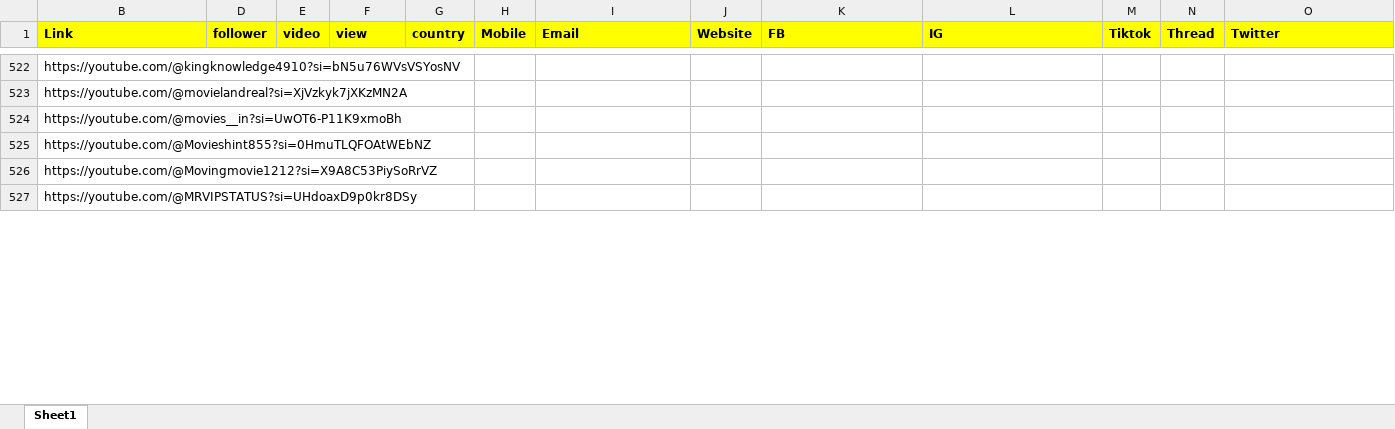
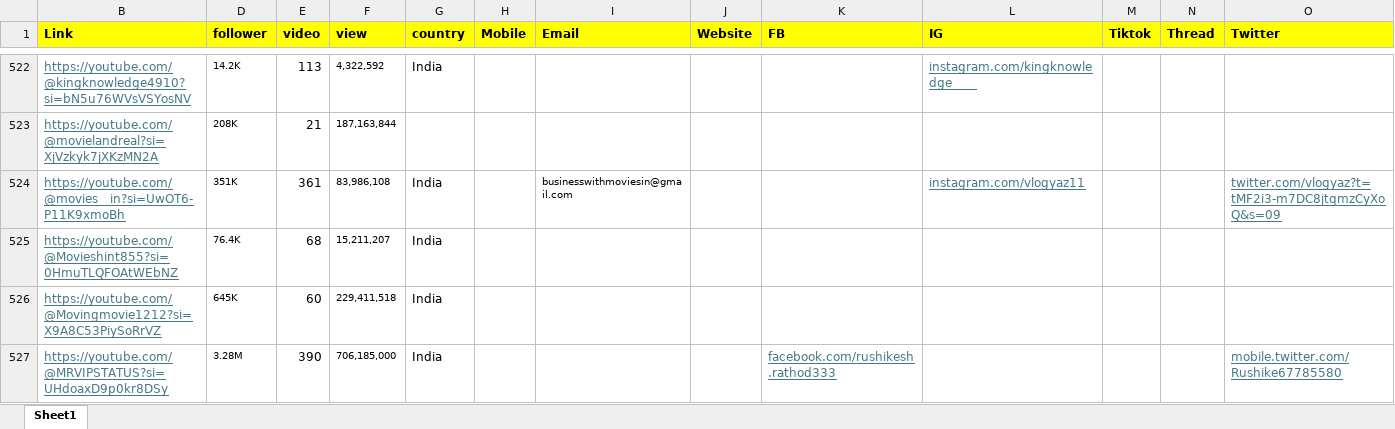
Before and after one commit to pacharajson/yt_info_scrape, an Excel workbook: BGM_list_update.xlsx, sheet Sheet1, drawn as a sheet; only a part is shown, gaps mark what is left out; values as stored, in another font and other column widths than the file's, no borders; charts and pictures not drawn; the diff covers the shown part only; the diff names each change by its address in the sheet, - before the commit and + after, or states it on an @@ line.

```diff
--- a/BGM_list_update.xlsx (sheet Sheet1)
+++ b/BGM_list_update.xlsx (sheet Sheet1)
@@ B522:B527 underline: off → on, text colour: black → #467886 @@
-D522 (follower): (empty)
+D522 (follower): 14.2K
-E522 (video): (empty)
+E522 (video): 113
-F522 (view): (empty)
+F522 (view): 4,322,592
-G522 (country): (empty)
+G522 (country): India
-L522 (IG): (empty)
+L522 (IG): instagram.com/kingknowledge____
-D523 (follower): (empty)
+D523 (follower): 208K
-E523 (video): (empty)
+E523 (video): 21
-F523 (view): (empty)
+F523 (view): 187,163,844
-D524 (follower): (empty)
+D524 (follower): 351K
-E524 (video): (empty)
+E524 (video): 361
-F524 (view): (empty)
+F524 (view): 83,986,108
-G524:G527 (country): (empty)
+G524:G527 (country): India
-I524 (Email): (empty)
+I524 (Email): businesswithmoviesin@gmail.com
-L524 (IG): (empty)
+L524 (IG): instagram.com/vlogyaz11
-O524 (Twitter): (empty)
+O524 (Twitter): twitter.com/vlogyaz?t=tMF2i3-m7DC8jtqmzCyXoQ&s=09
-D525 (follower): (empty)
+D525 (follower): 76.4K
-E525 (video): (empty)
+E525 (video): 68
-F525 (view): (empty)
+F525 (view): 15,211,207
-D526 (follower): (empty)
+D526 (follower): 645K
-E526 (video): (empty)
+E526 (video): 60
-F526 (view): (empty)
+F526 (view): 229,411,518
-D527 (follower): (empty)
+D527 (follower): 3.28M
-E527 (video): (empty)
+E527 (video): 390
-F527 (view): (empty)
+F527 (view): 706,185,000
-K527 (FB): (empty)
+K527 (FB): facebook.com/rushikesh.rathod333
-O527 (Twitter): (empty)
+O527 (Twitter): mobile.twitter.com/Rushike67785580
```
Also changed, not shown: 1 added row, 1 removed row, 162 edited cells and cell formats elsewhere in this sheet, 1 other file.
